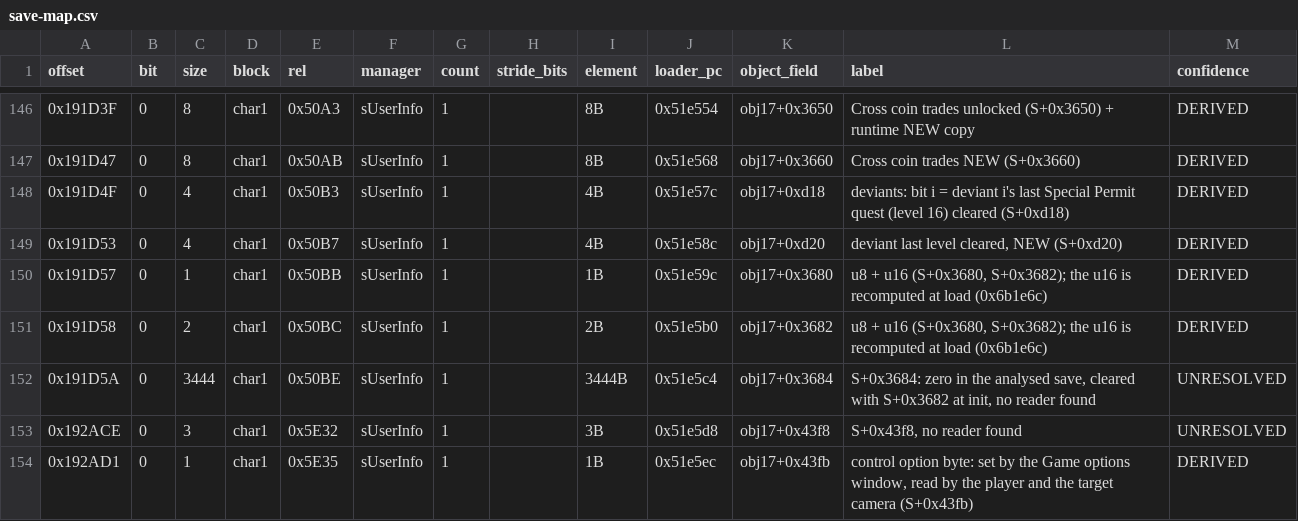
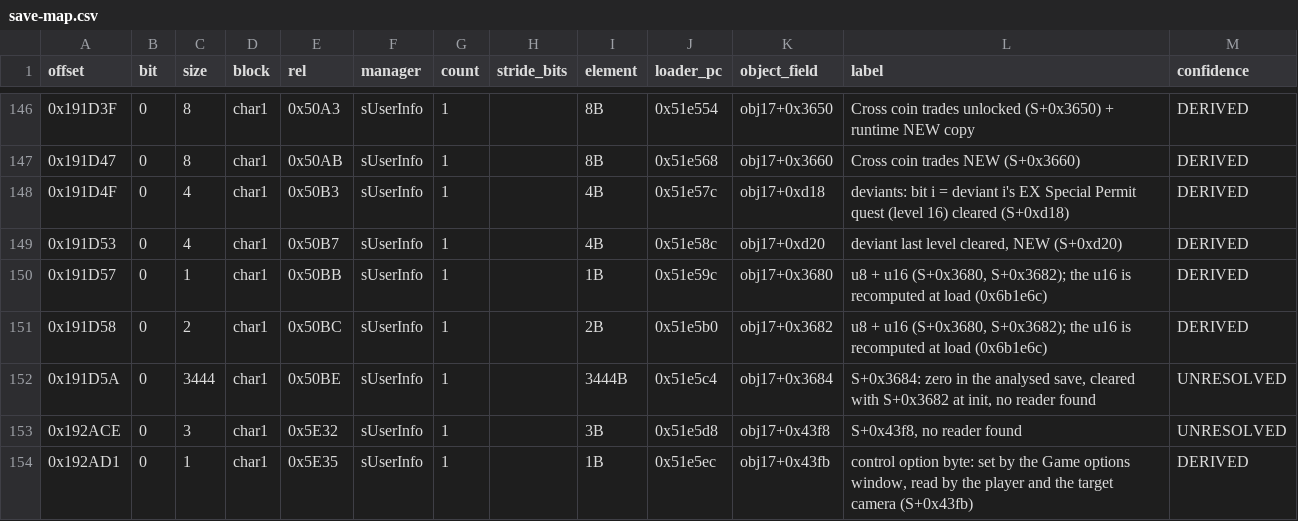
Before and after one commit to Scrimas/MHGU-Save-editor, a CSV file: data/save-map.csv, drawn as a sheet; only a part is shown, gaps mark what is left out.

Commit message:
Deviant tally indices from the game's index-to-monster-code table; the EX deviant history highlights are those codes

```diff
--- a/data/save-map.csv
+++ b/data/save-map.csv
@@ -147,3 +147,3 @@ offset,bit,size,block,rel,manager,count,stride_bits,element,loader_pc,object_fie
 0x191D47,0,8,char1,0x50AB,sUserInfo,1,,8B,0x51e568,obj17+0x3660,Cross coin trades NEW (S+0x3660),DERIVED
-0x191D4F,0,4,char1,0x50B3,sUserInfo,1,,4B,0x51e57c,obj17+0xd18,deviants: bit i = deviant i's last Special Permit quest (level 16) cleared (S+0xd18),DERIVED
+0x191D4F,0,4,char1,0x50B3,sUserInfo,1,,4B,0x51e57c,obj17+0xd18,deviants: bit i = deviant i's EX Special Permit quest (level 16) cleared (S+0xd18),DERIVED
 0x191D53,0,4,char1,0x50B7,sUserInfo,1,,4B,0x51e58c,obj17+0xd20,"deviant last level cleared, NEW (S+0xd20)",DERIVED
```
Also changed, not shown: 4 other files.
